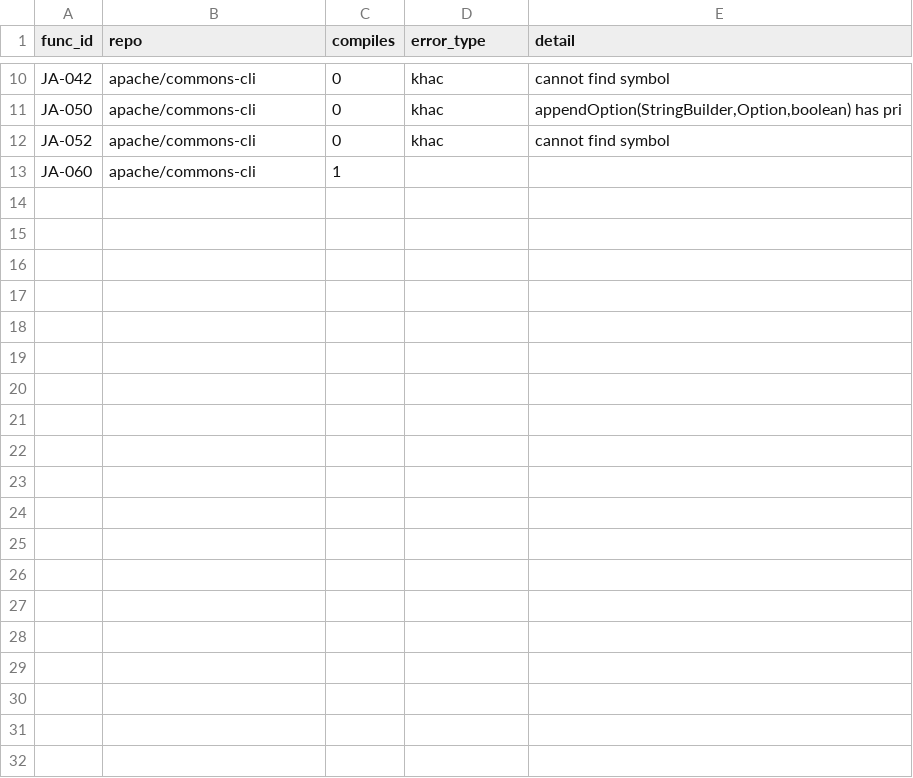
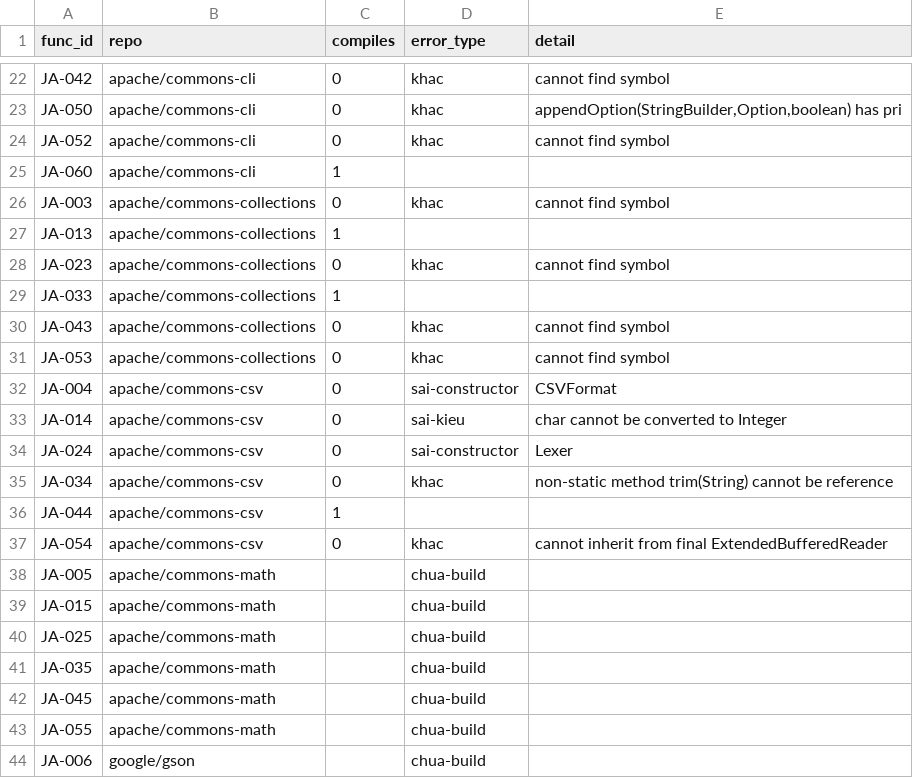
Before and after one commit to Nguyen-Tung-An/RT-SWT-nhom2, a CSV file: ms-analysis/results/java_compile_check.csv, drawn as a sheet; only a part is shown, gaps mark what is left out; the diff covers the shown part only.

Commit message:
[POST-DEFENSE] Java: do bien dich THAT tren 48 ham — 25%, khong phai 85%. Loi miner: 0/17
BIEN DICH THAT (javac, classpath that cua tung repo):
  repo                    do duoc  bien dich THAT   bai bao compiled=1
  JodaOrg/joda-time            12               6                   12
  apache/commons-cli           12               1                   12
  apache/commons-collections    6               2                    6
  apache/commons-csv            6               1                    6
  jfree/jfreechart              6               1                    6
  jhy/jsoup                     6               1                    6
  TONG                         48        12 (25%)            48 (100%)

Bai bao ghi compiled=1 cho 100% so ham do duoc. Co do KHONG MANG THONG TIN NAO — no chi
phan anh 'lop goc co mat trong bao cao JaCoCo', dieu luon dung.

PHAN TACH HOAN HAO — loi miner gan nham lop la nguyen nhan truc tiep:
                | bien dich OK | bien dich FAIL
    lop SAI     |            0 |            17
    lop DUNG    |           12 |            19
  ty le bien dich khi lop SAI  :  0.0%  (n=17)
  ty le bien dich khi lop DUNG : 38.7%  (n=31)
Khong MOT ngoai le nao. Chuoi nhan qua khep kin:
  miner gan nham lop long nhau -> prompt mo ta sai muc tieu -> test nham vao lop khong
  ton tai/khong khop -> KHONG BIEN DICH DUOC -> nhung compiled=1 che het.

Nguyen nhan that bai (36 ca):
   15  khong thay symbol
    4  sai kieu
    4  sai constructor
    3  truy cap PRIVATE  <- muc tieu la ham private, KHONG the goi tu test ngoai.
                            Loi chon mau, khong prompt nao cuu duoc.
    2  overload nhap nhang  <- dung thu chu ky trong prompt v2 sua
    8  khac

12/60 ham chua do duoc (repo chua build: gson...).

```diff
--- a/ms-analysis/results/java_compile_check.csv
+++ b/ms-analysis/results/java_compile_check.csv
@@ -13 +25,20 @@ JA-052,apache/commons-cli,0,khac,cannot find symbol
 JA-060,apache/commons-cli,1,,
+JA-003,apache/commons-collections,0,khac,cannot find symbol
+JA-013,apache/commons-collections,1,,
+JA-023,apache/commons-collections,0,khac,cannot find symbol
+JA-033,apache/commons-collections,1,,
+JA-043,apache/commons-collections,0,khac,cannot find symbol
+JA-053,apache/commons-collections,0,khac,cannot find symbol
+JA-004,apache/commons-csv,0,sai-constructor,CSVFormat
+JA-014,apache/commons-csv,0,sai-kieu,char cannot be converted to Integer
+JA-024,apache/commons-csv,0,sai-constructor,Lexer
+JA-034,apache/commons-csv,0,khac,non-static method trim(String) cannot be reference
+JA-044,apache/commons-csv,1,,
+JA-054,apache/commons-csv,0,khac,cannot inherit from final ExtendedBufferedReader
+JA-005,apache/commons-math,,chua-build,
+JA-015,apache/commons-math,,chua-build,
+JA-025,apache/commons-math,,chua-build,
+JA-035,apache/commons-math,,chua-build,
+JA-045,apache/commons-math,,chua-build,
+JA-055,apache/commons-math,,chua-build,
+JA-006,google/gson,,chua-build,
```
Also changed, not shown: 29 added rows elsewhere in this file.
